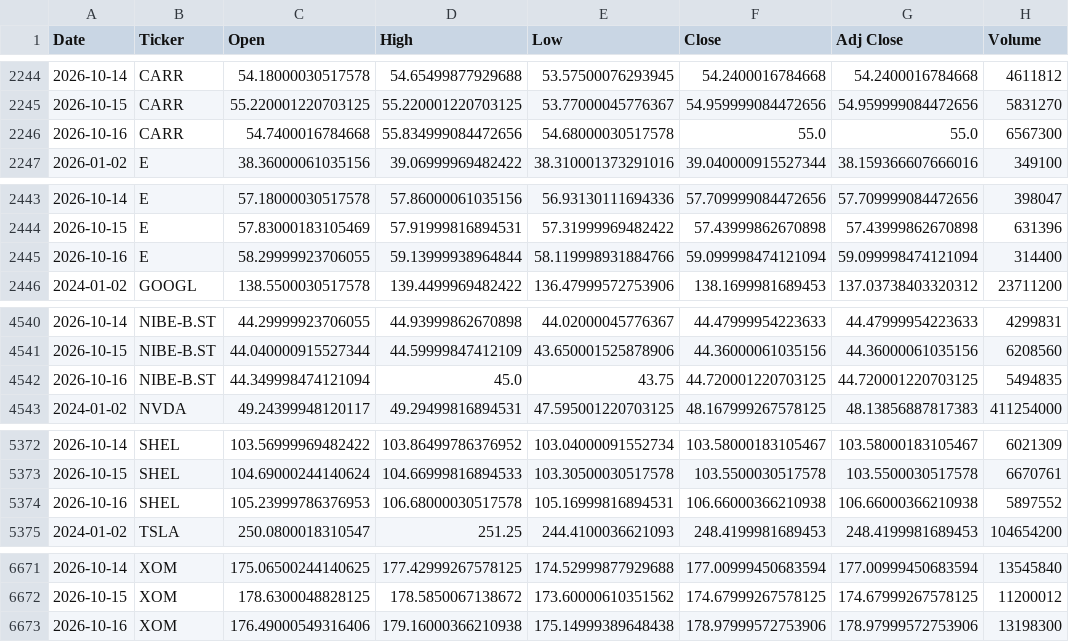
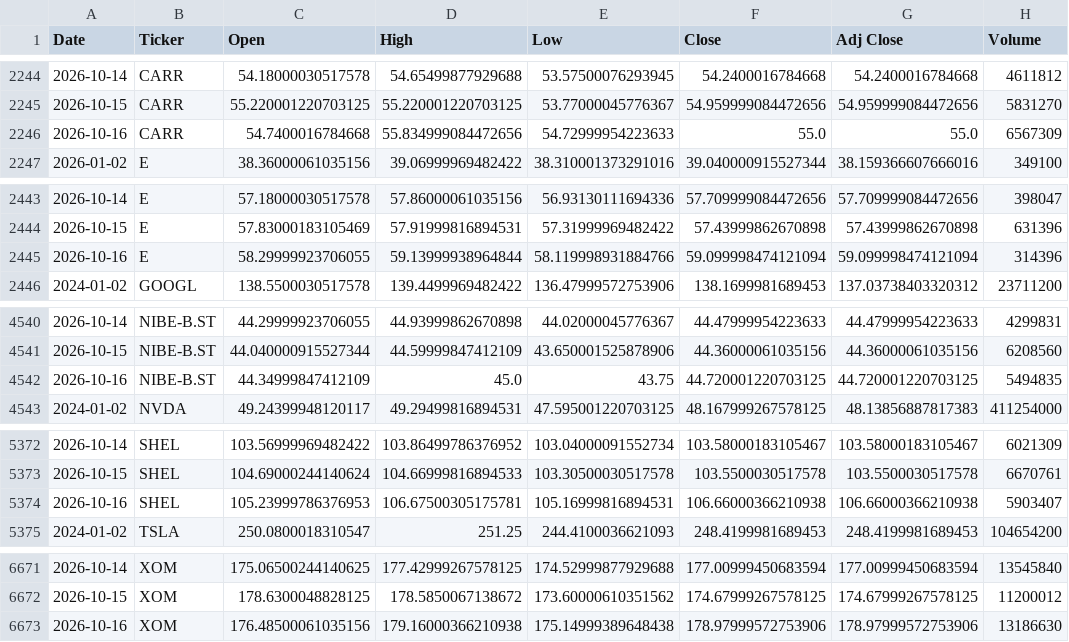
Before and after one commit to icengel91/WebMiningProject, a CSV file: data/raw/prices/prices.csv, drawn as a sheet; only a part is shown, gaps mark what is left out; the diff covers the shown part only.

```diff
--- a/data/raw/prices/prices.csv
+++ b/data/raw/prices/prices.csv
@@ -2245,3 +2245,3 @@ Date,Ticker,Open,High,Low,Close,Adj Close,Volume
 2026-10-15,CARR,55.220001220703125,55.220001220703125,53.77000045776367,54.959999084472656,54.959999084472656,5831270
-2026-10-16,CARR,54.7400016784668,55.834999084472656,54.68000030517578,55.0,55.0,6567300
+2026-10-16,CARR,54.7400016784668,55.834999084472656,54.72999954223633,55.0,55.0,6567309
 2026-01-02,E,38.36000061035156,39.06999969482422,38.310001373291016,39.040000915527344,38.159366607666016,349100
@@ -2444,3 +2444,3 @@ Date,Ticker,Open,High,Low,Close,Adj Close,Volume
 2026-10-15,E,57.83000183105469,57.91999816894531,57.31999969482422,57.43999862670898,57.43999862670898,631396
-2026-10-16,E,58.29999923706055,59.13999938964844,58.119998931884766,59.099998474121094,59.099998474121094,314400
+2026-10-16,E,58.29999923706055,59.13999938964844,58.119998931884766,59.099998474121094,59.099998474121094,314396
 2024-01-02,GOOGL,138.5500030517578,139.4499969482422,136.47999572753906,138.1699981689453,137.03738403320312,23711200
@@ -4541,3 +4541,3 @@ Date,Ticker,Open,High,Low,Close,Adj Close,Volume
 2026-10-15,NIBE-B.ST,44.040000915527344,44.59999847412109,43.650001525878906,44.36000061035156,44.36000061035156,6208560
-2026-10-16,NIBE-B.ST,44.349998474121094,45.0,43.75,44.720001220703125,44.720001220703125,5494835
+2026-10-16,NIBE-B.ST,44.34999847412109,45.0,43.75,44.720001220703125,44.720001220703125,5494835
 2024-01-02,NVDA,49.24399948120117,49.29499816894531,47.595001220703125,48.167999267578125,48.13856887817383,411254000
@@ -5373,3 +5373,3 @@ Date,Ticker,Open,High,Low,Close,Adj Close,Volume
 2026-10-15,SHEL,104.69000244140624,104.66999816894533,103.30500030517578,103.5500030517578,103.5500030517578,6670761
-2026-10-16,SHEL,105.23999786376953,106.68000030517578,105.16999816894531,106.66000366210938,106.66000366210938,5897552
+2026-10-16,SHEL,105.23999786376953,106.67500305175781,105.16999816894531,106.66000366210938,106.66000366210938,5903407
 2024-01-02,TSLA,250.0800018310547,251.25,244.4100036621093,248.4199981689453,248.4199981689453,104654200
@@ -6672,2 +6672,2 @@ Date,Ticker,Open,High,Low,Close,Adj Close,Volume
 2026-10-15,XOM,178.6300048828125,178.5850067138672,173.60000610351562,174.67999267578125,174.67999267578125,11200012
-2026-10-16,XOM,176.49000549316406,179.16000366210938,175.14999389648438,178.97999572753906,178.97999572753906,13198300
+2026-10-16,XOM,176.48500061035156,179.16000366210938,175.14999389648438,178.97999572753906,178.97999572753906,13186630
```
Also changed, not shown: 15 edited cells elsewhere in this file, 1 other file.
